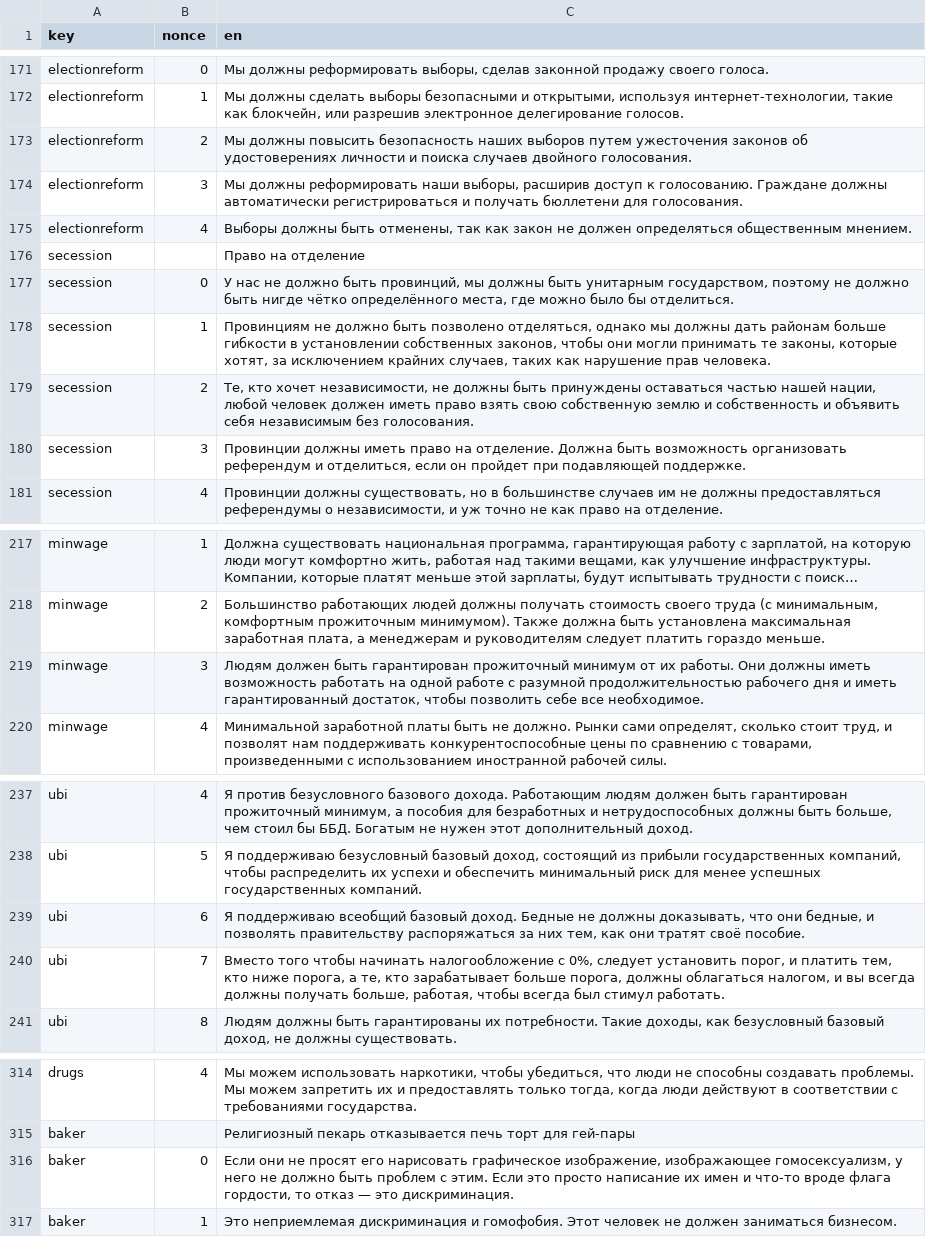
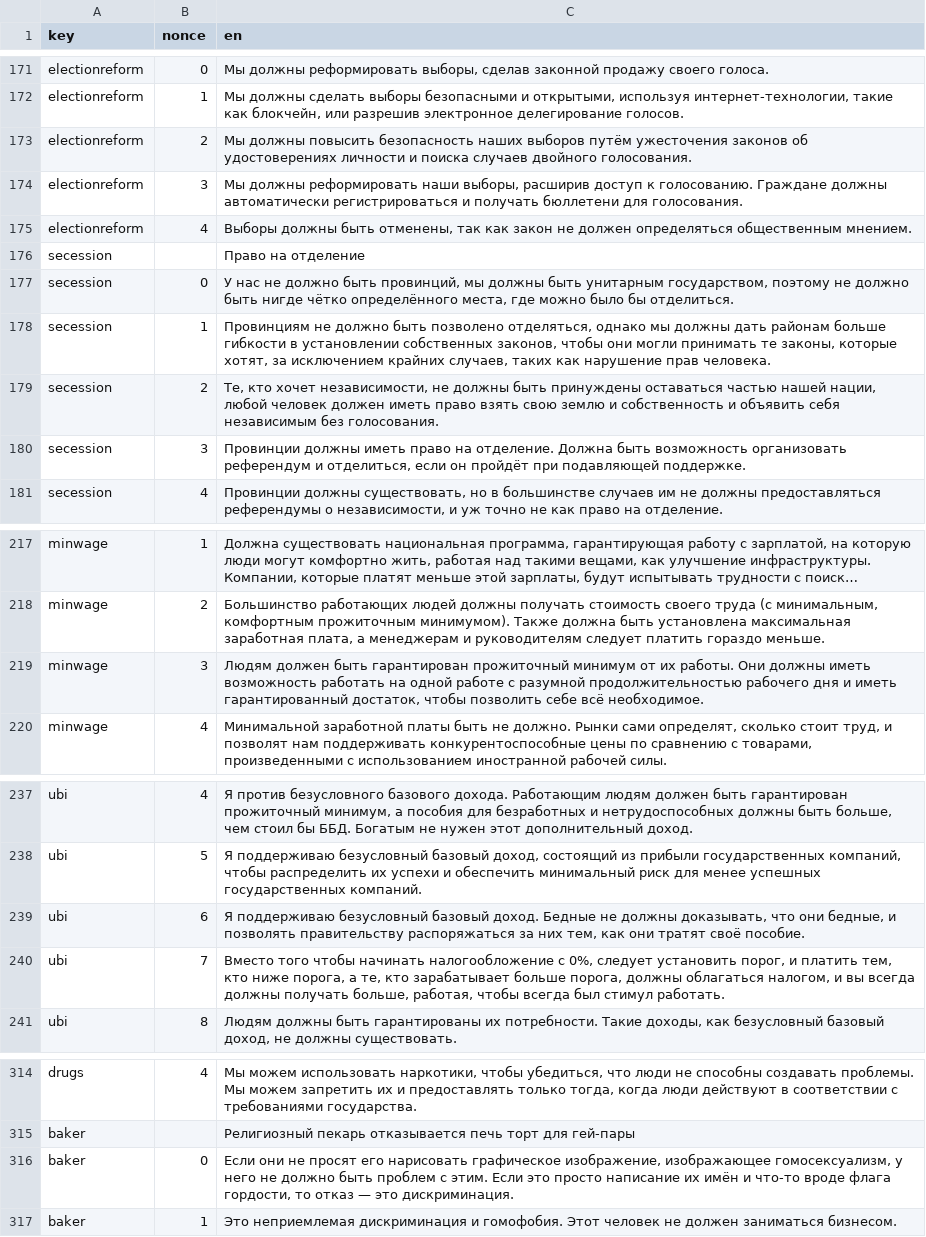
Before and after one commit to prismquiz-ru/prismquiz-ru.github.io, a TSV file: translations/translations.tsv, drawn as a sheet; only a part is shown, gaps mark what is left out; long unchanged cells end in …; the diff names each change by its address in the sheet, - before the commit and + after, or states it on an @@ line.

Commit message:
Update translations.tsv

```diff
--- a/translations/translations.tsv
+++ b/translations/translations.tsv
-C173 (en): …наших выборов путем ужесточения законов…
+C173 (en): …наших выборов путём ужесточения законов…
-C179 (en): …взять свою собственную землю и…
+C179 (en): …взять свою землю и…
-C180 (en): …если он пройдет при подавляющей…
+C180 (en): …если он пройдёт при подавляющей…
-C219 (en): …позволить себе все необходимое.
+C219 (en): …позволить себе всё необходимое.
-C239 (en): Я поддерживаю всеобщий базовый доход.…
+C239 (en): Я поддерживаю безусловный базовый доход.…
-C316 (en): …написание их имен и что-то…
+C316 (en): …написание их имён и что-то…
```
